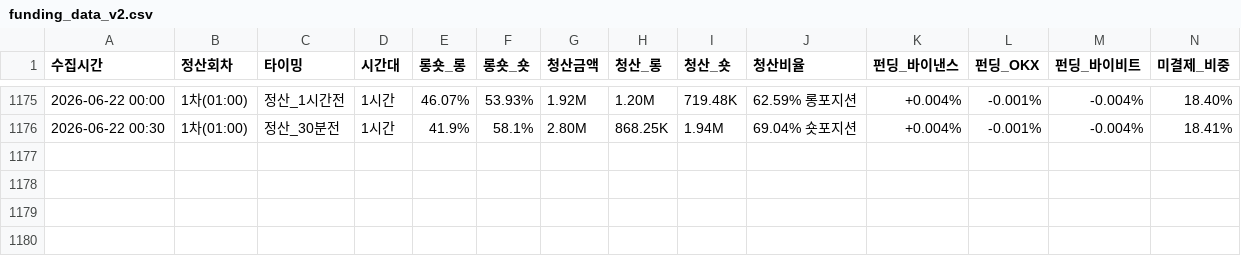
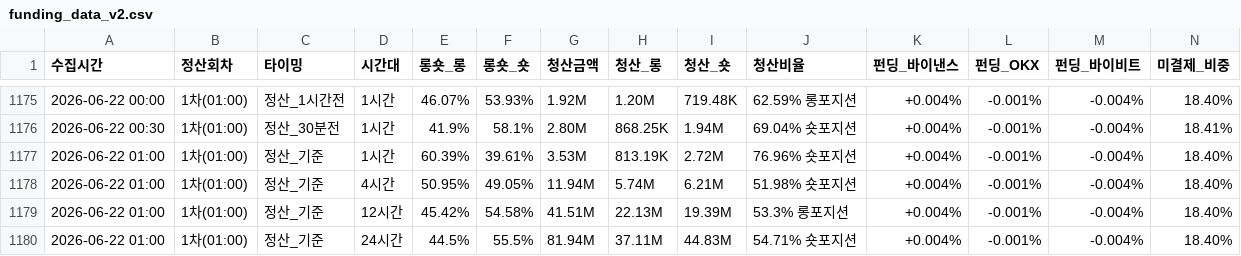
Before and after one commit to morustudio/coinness-dashboard, a CSV file: funding_data_v2.csv, drawn as a sheet; only a part is shown, gaps mark what is left out; rows hold the shown columns only; the diff names each change by its address in the sheet, - before the commit and + after, or states it on an @@ line.

Commit message:
data: 2026-06-22 01:00

```diff
--- a/funding_data_v2.csv
+++ b/funding_data_v2.csv
+row 1177: 2026-06-22 01:00 | 1차(01:00) | 정산_기준 | 1시간 | 60.39% | 39.61% | 3.53M | 813.19K | 2.72M | 76.96% 숏포지션 | +0.004% | -0.001% | -0.004% | 18.40%
+row 1178: 2026-06-22 01:00 | 1차(01:00) | 정산_기준 | 4시간 | 50.95% | 49.05% | 11.94M | 5.74M | 6.21M | 51.98% 숏포지션 | +0.004% | -0.001% | -0.004% | 18.40%
+row 1179: 2026-06-22 01:00 | 1차(01:00) | 정산_기준 | 12시간 | 45.42% | 54.58% | 41.51M | 22.13M | 19.39M | 53.3% 롱포지션 | +0.004% | -0.001% | -0.004% | 18.40%
+row 1180: 2026-06-22 01:00 | 1차(01:00) | 정산_기준 | 24시간 | 44.5% | 55.5% | 81.94M | 37.11M | 44.83M | 54.71% 숏포지션 | +0.004% | -0.001% | -0.004% | 18.40%
```
